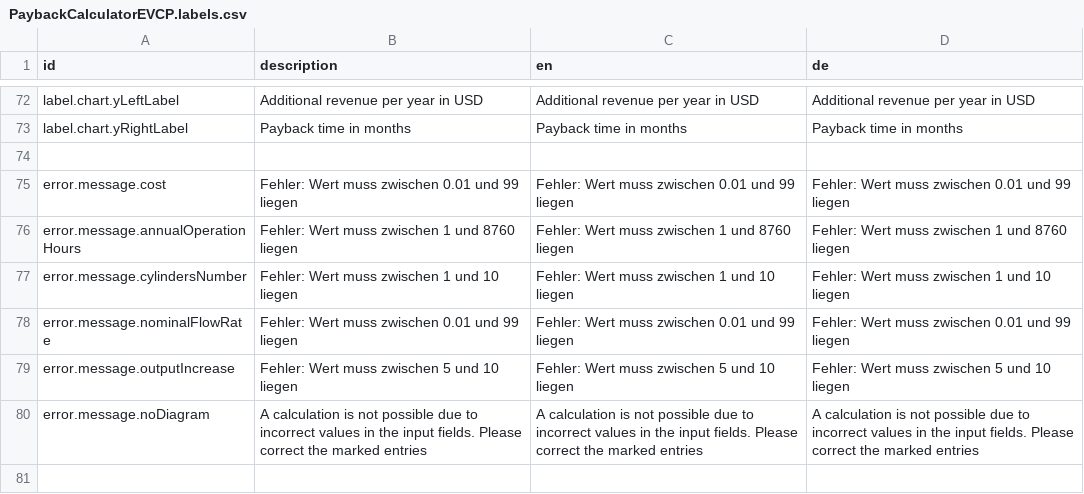
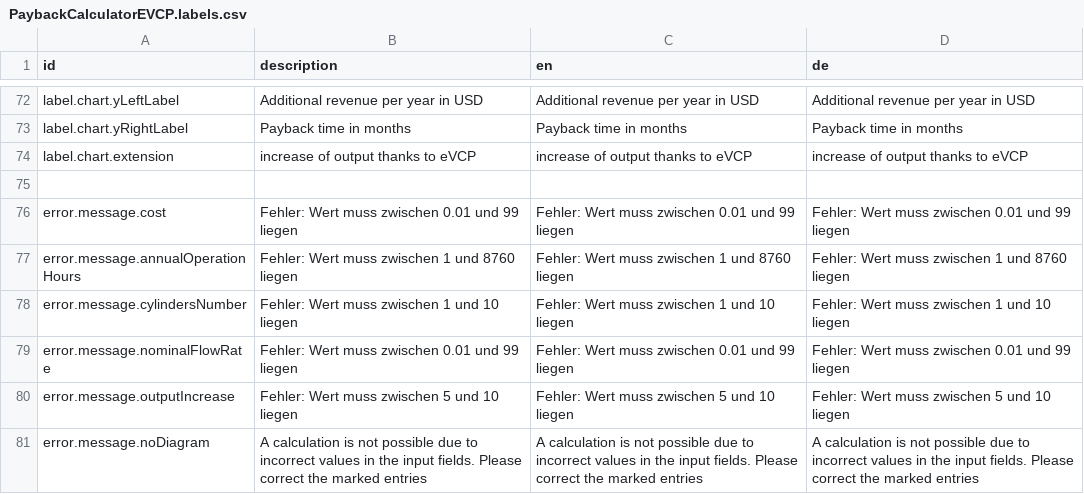
Before and after one commit to sitegeist/bitzer-approval, a CSV file: DistributionPackages/Hoerbiger.HoerbigerCom.Catalog/Resources/Private/Fusion/Presentation/Application/PaybackCalculatorEVCP/PaybackCalculatorEVCP.labels.csv, drawn as a sheet; only a part is shown, gaps mark what is left out; the shorter side is filled out with more unchanged rows.

```diff
--- a/DistributionPackages/Hoerbiger.HoerbigerCom.Catalog/Resources/Private/Fusion/Presentation/Application/PaybackCalculatorEVCP/PaybackCalculatorEVCP.labels.csv
+++ b/DistributionPackages/Hoerbiger.HoerbigerCom.Catalog/Resources/Private/Fusion/Presentation/Application/PaybackCalculatorEVCP/PaybackCalculatorEVCP.labels.csv
@@ -73,2 +73,3 @@ label.chart.yLeftLabel,"Additional revenue per year in USD","Additional revenue
 label.chart.yRightLabel,"Payback time in months","Payback time in months","Payback time in months"
+label.chart.extension,"increase of output thanks to eVCP","increase of output thanks to eVCP","increase of output thanks to eVCP"
 
```
Also changed, not shown: 3 other files.
